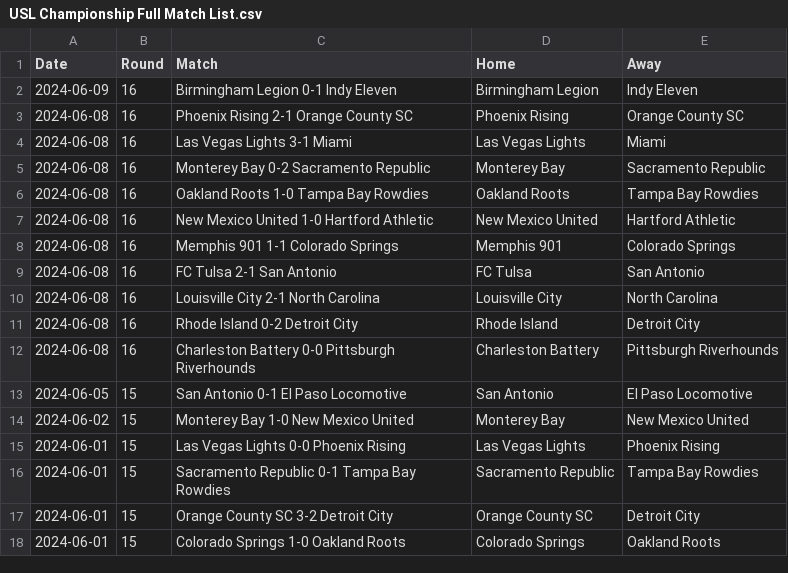
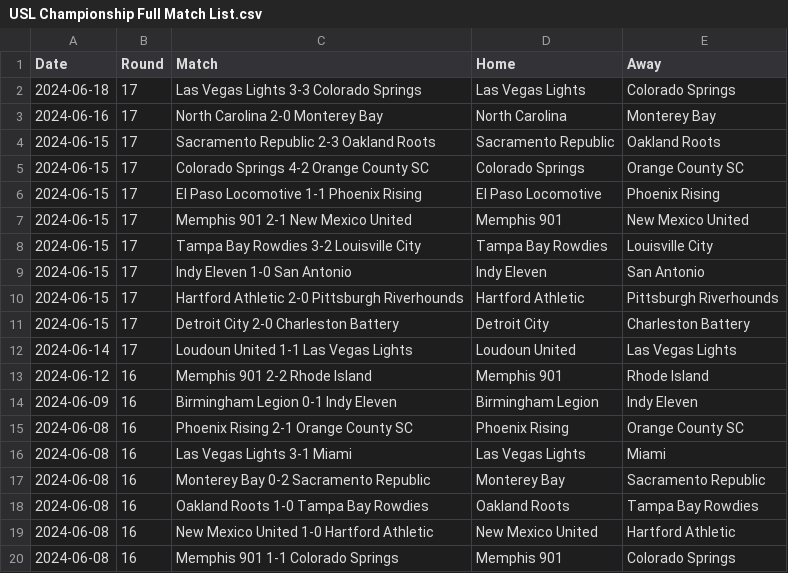
Before and after one commit to griffisben/misc-code, a CSV file: PostMatchApp/League_Files/USL Championship Full Match List.csv, drawn as a sheet; only a part is shown; the shorter side is filled out with more unchanged rows; the diff names each change by its address in the sheet, - before the commit and + after, or states it on an @@ line.

```diff
--- a/PostMatchApp/League_Files/USL Championship Full Match List.csv
+++ b/PostMatchApp/League_Files/USL Championship Full Match List.csv
+row 2: 2024-06-18 | 17 | Las Vegas Lights 3-3 Colorado Springs | Las Vegas Lights | Colorado Springs
+row 3: 2024-06-16 | 17 | North Carolina 2-0 Monterey Bay | North Carolina | Monterey Bay
+row 4: 2024-06-15 | 17 | Sacramento Republic 2-3 Oakland Roots | Sacramento Republic | Oakland Roots
+row 5: 2024-06-15 | 17 | Colorado Springs 4-2 Orange County SC | Colorado Springs | Orange County SC
+row 6: 2024-06-15 | 17 | El Paso Locomotive 1-1 Phoenix Rising | El Paso Locomotive | Phoenix Rising
+row 7: 2024-06-15 | 17 | Memphis 901 2-1 New Mexico United | Memphis 901 | New Mexico United
+row 8: 2024-06-15 | 17 | Tampa Bay Rowdies 3-2 Louisville City | Tampa Bay Rowdies | Louisville City
+row 9: 2024-06-15 | 17 | Indy Eleven 1-0 San Antonio | Indy Eleven | San Antonio
+row 10: 2024-06-15 | 17 | Hartford Athletic 2-0 Pittsburgh Riverhounds | Hartford Athletic | Pittsburgh Riverhounds
+row 11: 2024-06-15 | 17 | Detroit City 2-0 Charleston Battery | Detroit City | Charleston Battery
+row 12: 2024-06-14 | 17 | Loudoun United 1-1 Las Vegas Lights | Loudoun United | Las Vegas Lights
+row 13: 2024-06-12 | 16 | Memphis 901 2-2 Rhode Island | Memphis 901 | Rhode Island
```
Also changed, not shown: PostMatchApp/Stat_Files/USL Championship.csv, 12 other files.
